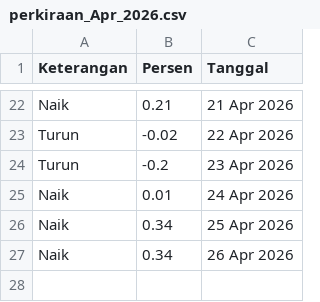
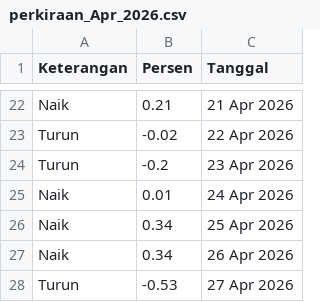
Before and after one commit to magnileat/hargaemas, a CSV file: perkiraan_Apr_2026.csv, drawn as a sheet; only a part is shown, gaps mark what is left out.

Commit message:
Update via Shortcut

```diff
--- a/perkiraan_Apr_2026.csv
+++ b/perkiraan_Apr_2026.csv
@@ -27 +27,2 @@ Naik,0.34,25 Apr 2026
 Naik,0.34,26 Apr 2026
+Turun,-0.53,27 Apr 2026
```
